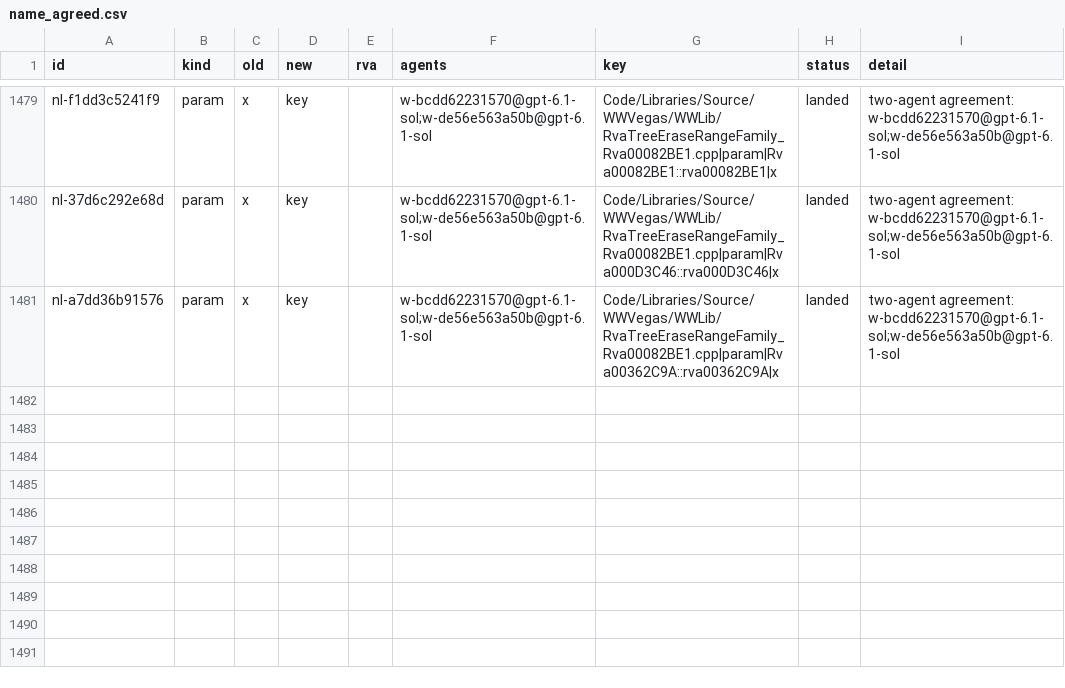
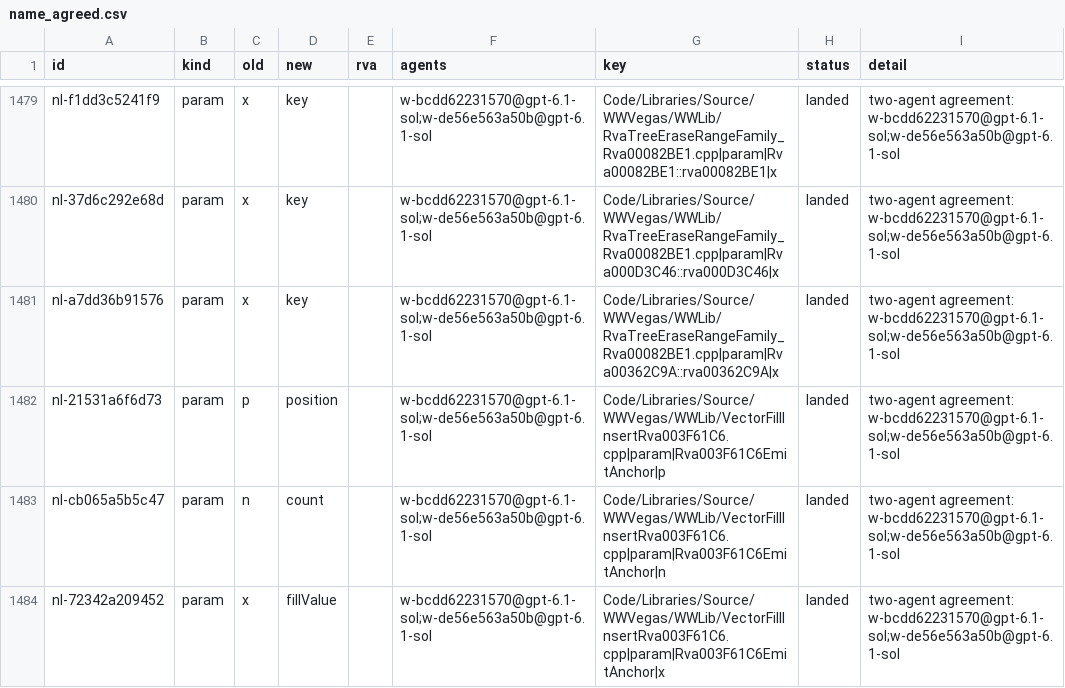
Before and after one commit to Alitryel/Open-BFME-2, a CSV file: reverse/name_agreed.csv, drawn as a sheet; only a part is shown, gaps mark what is left out; the diff names each change by its address in the sheet, - before the commit and + after, or states it on an @@ line.

Commit message:
Name 3 placeholders in VectorFillInsertRva003F61C6.cpp by two-agent agreement

```diff
--- a/reverse/name_agreed.csv
+++ b/reverse/name_agreed.csv
+row 1482: nl-21531a6f6d73 | param | p | position |  | w-bcdd62231570@gpt-6.1-sol;w-de56e563a50b@gpt-6.1-sol | Code/Libraries/Source/WWVegas/WWLib/VectorFillInsertRva003F61C6.cpp|param|Rva003F61C6EmitAnchor|p | landed | two-agent agreement: w-bcdd62231570@gpt-6.1-sol;w-de56e563a50b@gpt-6.1-sol
+row 1483: nl-cb065a5b5c47 | param | n | count |  | w-bcdd62231570@gpt-6.1-sol;w-de56e563a50b@gpt-6.1-sol | Code/Libraries/Source/WWVegas/WWLib/VectorFillInsertRva003F61C6.cpp|param|Rva003F61C6EmitAnchor|n | landed | two-agent agreement: w-bcdd62231570@gpt-6.1-sol;w-de56e563a50b@gpt-6.1-sol
+row 1484: nl-72342a209452 | param | x | fillValue |  | w-bcdd62231570@gpt-6.1-sol;w-de56e563a50b@gpt-6.1-sol | Code/Libraries/Source/WWVegas/WWLib/VectorFillInsertRva003F61C6.cpp|param|Rva003F61C6EmitAnchor|x | landed | two-agent agreement: w-bcdd62231570@gpt-6.1-sol;w-de56e563a50b@gpt-6.1-sol
```
Also changed, not shown: reverse/name_basis.csv, 1 other file.
